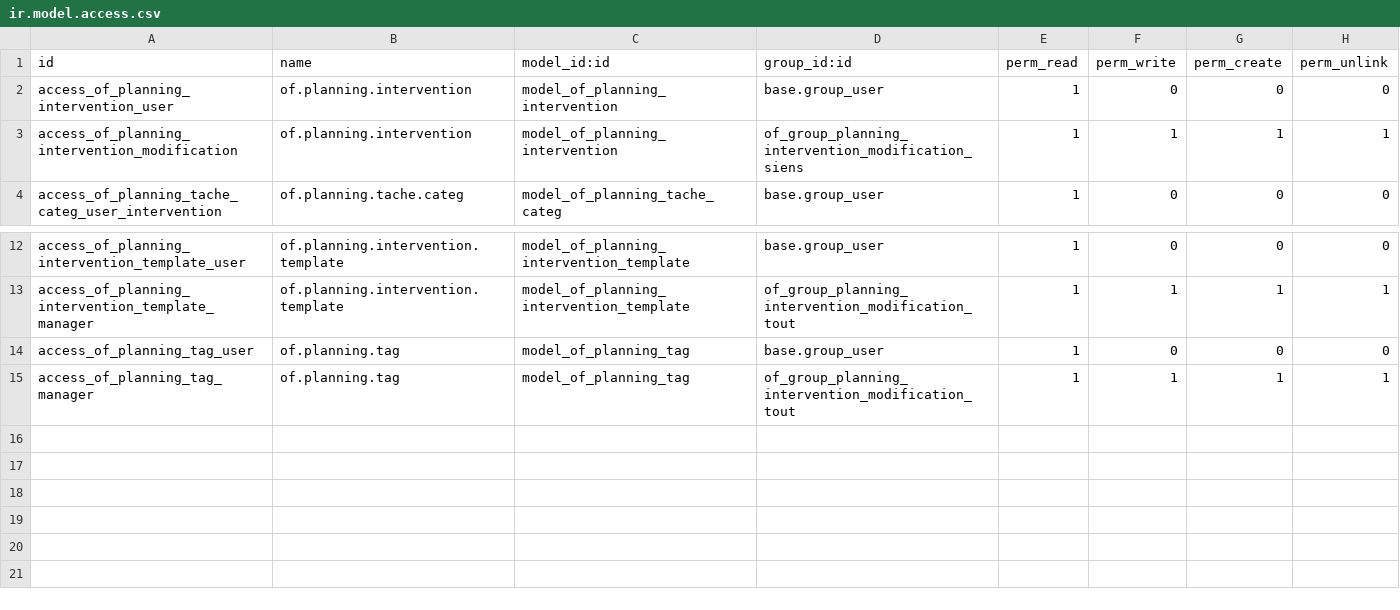
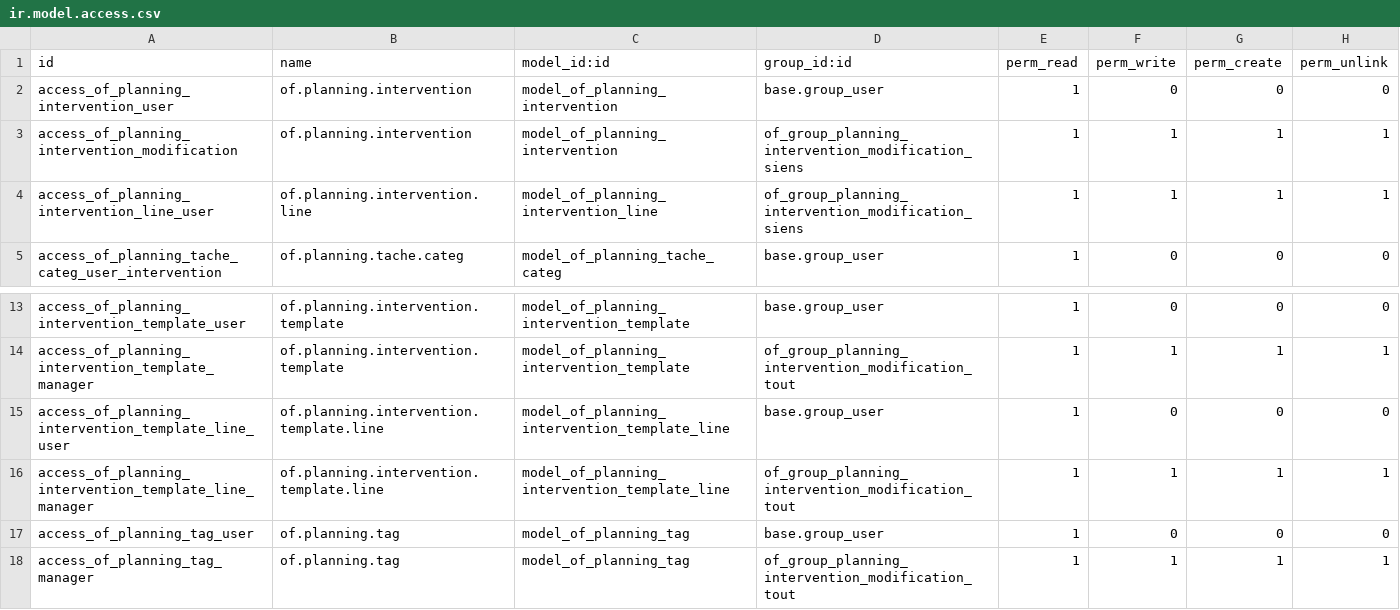
Before and after one commit to odof/openfire, a CSV file: of_planning/security/ir.model.access.csv, drawn as a sheet; only a part is shown, gaps mark what is left out; the diff names each change by its address in the sheet, - before the commit and + after, or states it on an @@ line.

Commit message:
of_sale :  - Ajout de date de facturation prévisionnelle  - Filtre sur commande non intégralement livrée  - Ajout d'un menu pour les lignes de commande en attente de facturation  - Ajout de politique de facturation sur commande / ligne de commande et partenaire
of_planning :
 - Ajout de lignes facturables sur le RDV d'intervention
 - Ajout d'un warning pour demander de mettre à jour la partie facturation d'une intervention
 - Ajout d'un filtre sur les commandes pour les commandes non planifiées.
 - Ajout d'un statut de planification sur ligne de commande.

of_sale_planning : Ajout du module permettant la facturation en fonction des quantités planifiées.

```diff
--- a/of_planning/security/ir.model.access.csv
+++ b/of_planning/security/ir.model.access.csv
+row 4: access_of_planning_intervention_line_user | of.planning.intervention.line | model_of_planning_intervention_line | of_group_planning_intervention_modification_siens | 1 | 1 | 1 | 1
+row 15: access_of_planning_intervention_template_line_user | of.planning.intervention.template.line | model_of_planning_intervention_template_line | base.group_user | 1 | 0 | 0 | 0
+row 16: access_of_planning_intervention_template_line_manager | of.planning.intervention.template.line | model_of_planning_intervention_template_line | of_group_planning_intervention_modification_tout | 1 | 1 | 1 | 1
```
Also changed, not shown: 12 other files.
